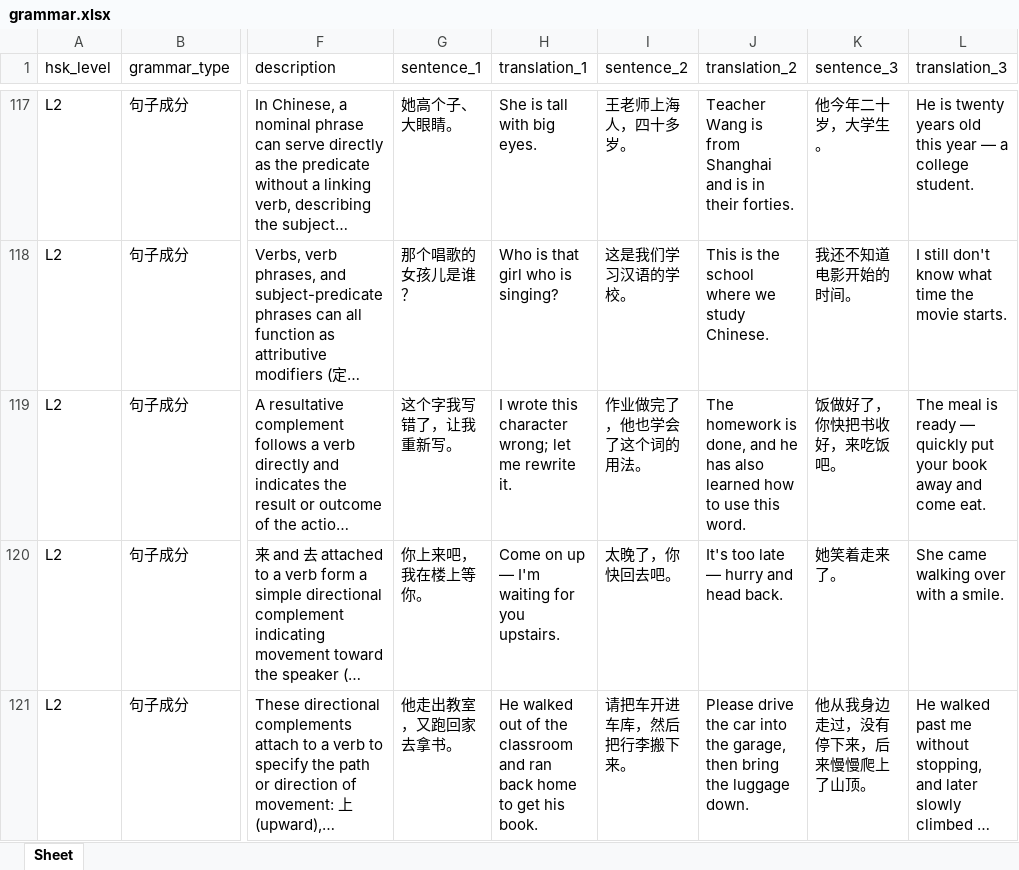
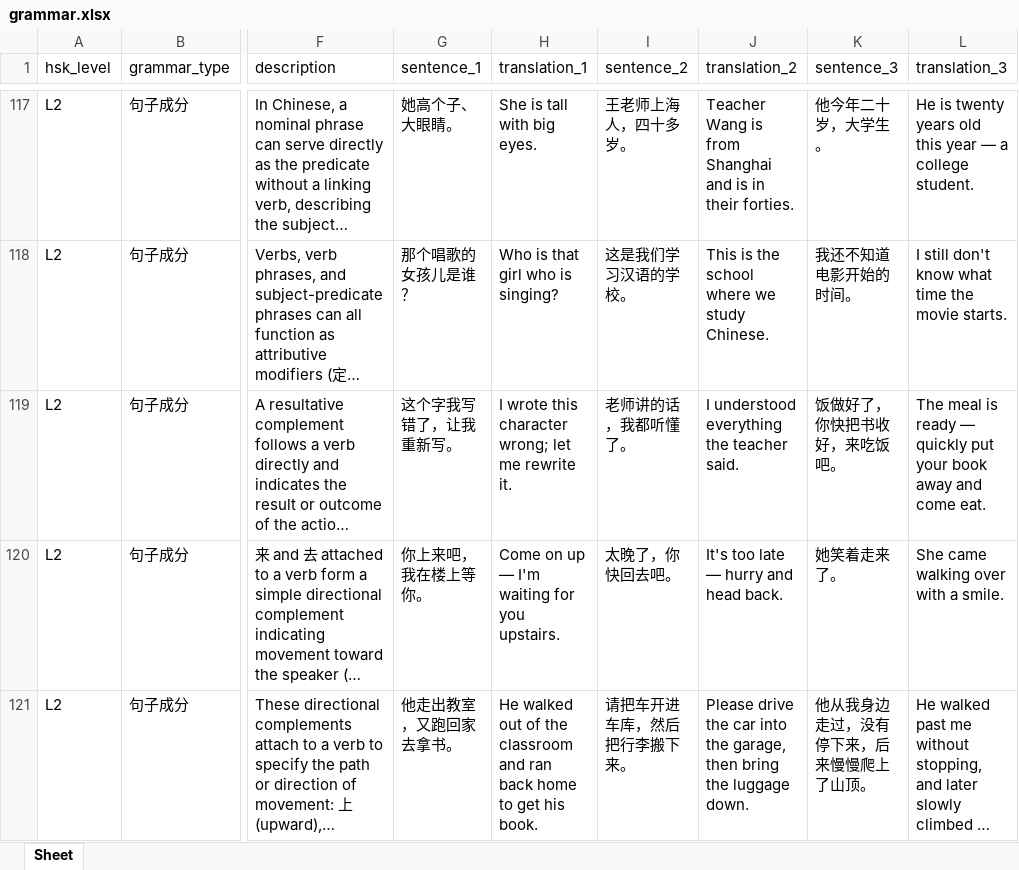
Before and after one commit to chelsea6502/mandarin-flashcards, an Excel workbook: data/grammar.xlsx, sheet Sheet, drawn as a sheet; only a part is shown, gaps mark what is left out; long unchanged cells end in …; values as stored, in another font and other column widths than the file's, no borders; the diff covers the shown part only; the diff names each change by its address in the sheet, - before the commit and + after, or states it on an @@ line.

```diff
--- a/data/grammar.xlsx (sheet Sheet)
+++ b/data/grammar.xlsx (sheet Sheet)
-I119 (sentence_2): 作业做完了，他也学会了这个词的用法。
+I119 (sentence_2): 老师讲的话，我都听懂了。
-J119 (translation_2): The homework is done, and he has also learned how to use this word.
+J119 (translation_2): I understood everything the teacher said.
```
Also changed, not shown: 57 edited cells elsewhere in this sheet.
